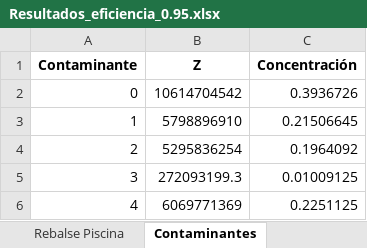
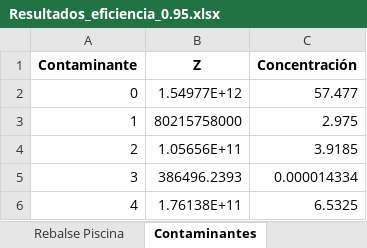
Before and after one commit to LucasReds/Entrega2Opti, an Excel workbook: Resultados_eficiencia_0.95.xlsx, sheet Contaminantes, drawn as a sheet; values as stored, in another font and other column widths than the file's, no borders; the diff names each change by its address in the sheet, - before the commit and + after, or states it on an @@ line.

```diff
--- a/Resultados_eficiencia_0.95.xlsx (sheet Contaminantes)
+++ b/Resultados_eficiencia_0.95.xlsx (sheet Contaminantes)
-B2 (Z): 10614704542
+B2 (Z): 1.54977E+12
-C2 (Concentración): 0.3936726
+C2 (Concentración): 57.477
-B3 (Z): 5798896910
+B3 (Z): 80215758000
-C3 (Concentración): 0.21506645
+C3 (Concentración): 2.975
-B4 (Z): 5295836254
+B4 (Z): 1.05656E+11
-C4 (Concentración): 0.1964092
+C4 (Concentración): 3.9185
-B5 (Z): 272093199.3
+B5 (Z): 386496.2393
-C5 (Concentración): 0.01009125
+C5 (Concentración): 0.000014334
-B6 (Z): 6069771369
+B6 (Z): 1.76138E+11
-C6 (Concentración): 0.2251125
+C6 (Concentración): 6.5325
```
Also changed, not shown: sheet Operando, sheet Activados, sheet Info, Resultados_Optimizacion.xlsx, Resultados_eficiencia_0.80.xlsx, 23 other files.
